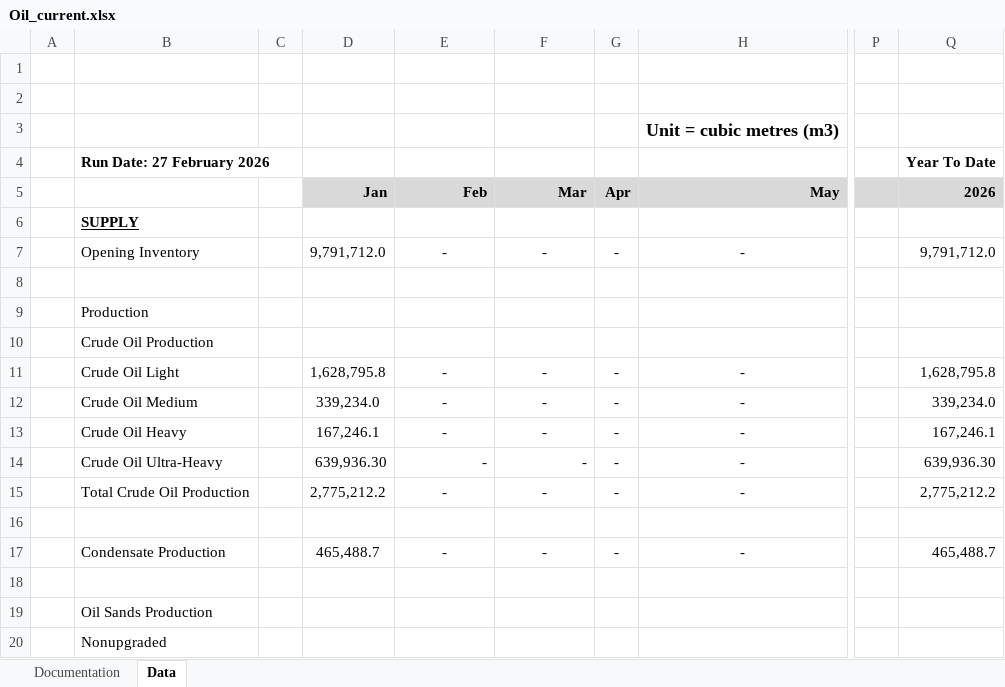
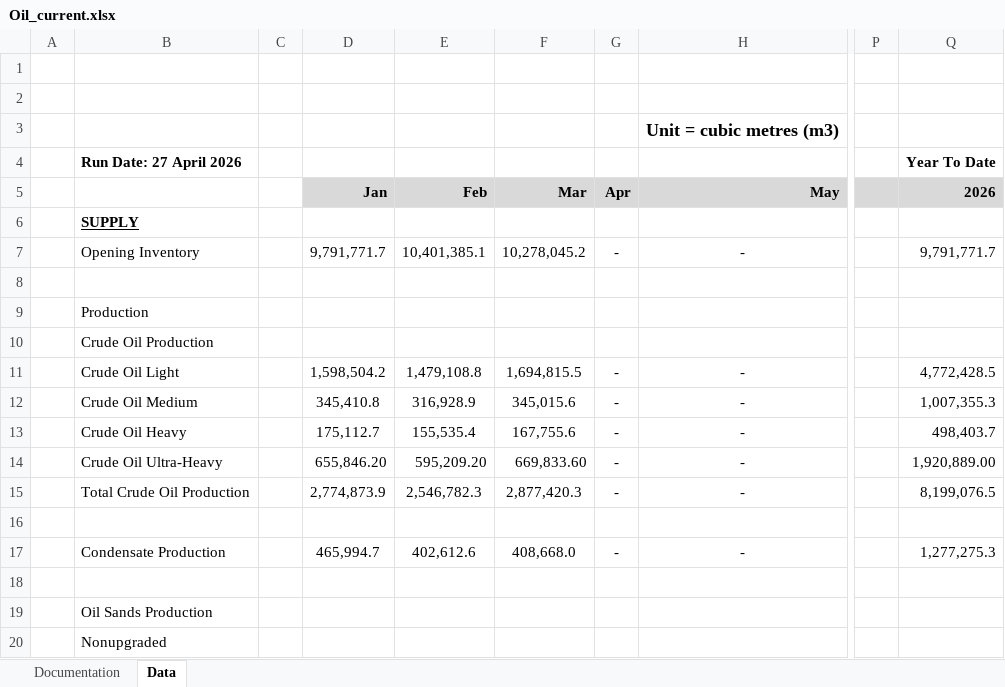
Before and after one commit to leachandrew/st3, an Excel workbook: Oil_current.xlsx, sheet Data, drawn as a sheet; only a part is shown, gaps mark what is left out; values as stored, in another font and other column widths than the file's, no borders; charts and pictures not drawn; the diff covers the shown part only; the diff names each change by its address in the sheet, - before the commit and + after, or states it on an @@ line.

```diff
--- a/Oil_current.xlsx (sheet Data)
+++ b/Oil_current.xlsx (sheet Data)
-B4: Run Date: 27 February 2026
+B4: Run Date: 27 April 2026
-D7: 9,791,712.0
+D7: 9,791,771.7
-E7: -
+E7: 10,401,385.1
-F7: -
+F7: 10,278,045.2
-Q7: 9,791,712.0
+Q7: 9,791,771.7
-D11: 1,628,795.8
+D11: 1,598,504.2
-E11: -
+E11: 1,479,108.8
-F11: -
+F11: 1,694,815.5
-Q11: 1,628,795.8
+Q11: 4,772,428.5
-D12: 339,234.0
+D12: 345,410.8
-E12: -
+E12: 316,928.9
-F12: -
+F12: 345,015.6
-Q12: 339,234.0
+Q12: 1,007,355.3
-D13: 167,246.1
+D13: 175,112.7
-E13: -
+E13: 155,535.4
-F13: -
+F13: 167,755.6
-Q13: 167,246.1
+Q13: 498,403.7
-D14: 639,936.30
+D14: 655,846.20
-E14: -
+E14: 595,209.20
-F14: -
+F14: 669,833.60
-Q14: 639,936.30
+Q14: 1,920,889.00
-D15: 2,775,212.2
+D15: 2,774,873.9
-E15: -
+E15: 2,546,782.3
-F15: -
+F15: 2,877,420.3
-Q15: 2,775,212.2
+Q15: 8,199,076.5
-D17: 465,488.7
+D17: 465,994.7
-E17: -
+E17: 402,612.6
-F17: -
+F17: 408,668.0
-Q17: 465,488.7
+Q17: 1,277,275.3
```
Also changed, not shown: 138 edited cells elsewhere in this sheet, formulas that keep their value, 7 other files.
